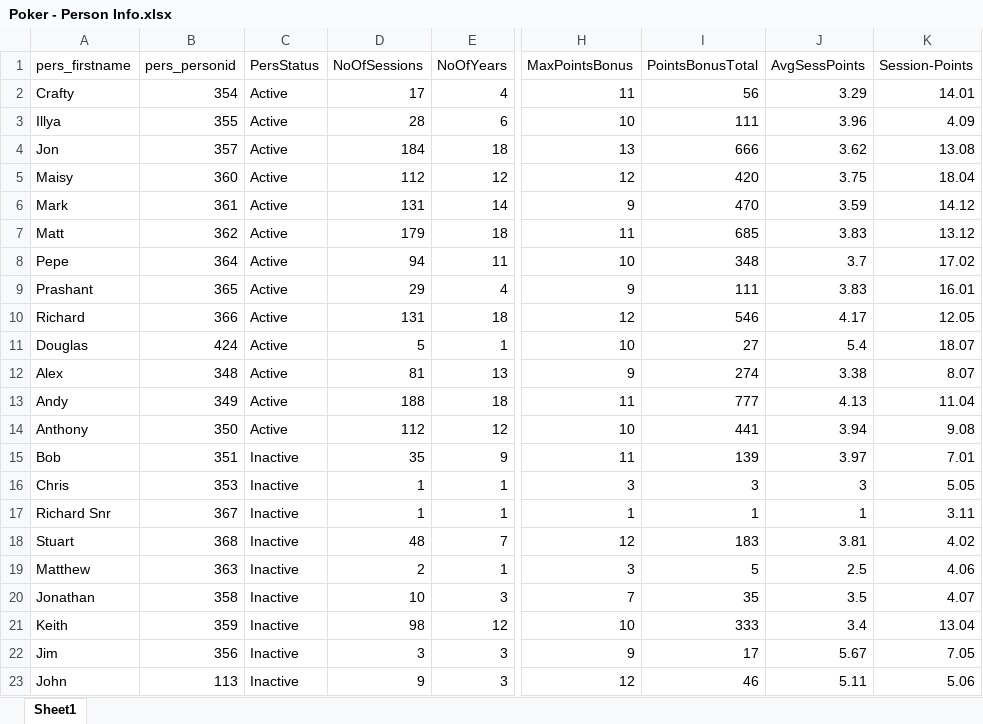
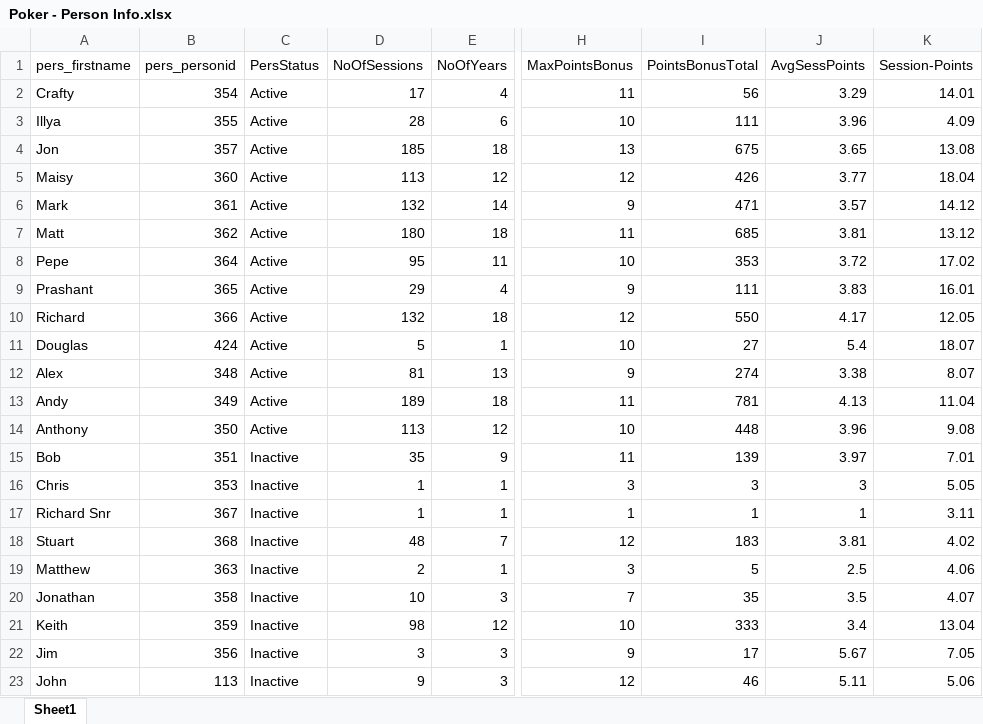
Before and after one commit to alexander-williamson/bucks-poker.com, an Excel workbook: app/data/Poker - Person Info.xlsx, sheet Sheet1, drawn as a sheet; only a part is shown, gaps mark what is left out; values as stored, in another font and other column widths than the file's, no borders; the diff names each change by its address in the sheet, - before the commit and + after, or states it on an @@ line.

```diff
--- a/app/data/Poker - Person Info.xlsx (sheet Sheet1)
+++ b/app/data/Poker - Person Info.xlsx (sheet Sheet1)
-D4 (NoOfSessions): 184
+D4 (NoOfSessions): 185
-I4 (PointsBonusTotal): 666
+I4 (PointsBonusTotal): 675
-J4 (AvgSessPoints): 3.62
+J4 (AvgSessPoints): 3.65
-D5 (NoOfSessions): 112
+D5 (NoOfSessions): 113
-I5 (PointsBonusTotal): 420
+I5 (PointsBonusTotal): 426
-J5 (AvgSessPoints): 3.75
+J5 (AvgSessPoints): 3.77
-D6 (NoOfSessions): 131
+D6 (NoOfSessions): 132
-I6 (PointsBonusTotal): 470
+I6 (PointsBonusTotal): 471
-J6 (AvgSessPoints): 3.59
+J6 (AvgSessPoints): 3.57
-D7 (NoOfSessions): 179
+D7 (NoOfSessions): 180
-J7 (AvgSessPoints): 3.83
+J7 (AvgSessPoints): 3.81
-D8 (NoOfSessions): 94
+D8 (NoOfSessions): 95
-I8 (PointsBonusTotal): 348
+I8 (PointsBonusTotal): 353
-J8 (AvgSessPoints): 3.7
+J8 (AvgSessPoints): 3.72
-D10 (NoOfSessions): 131
+D10 (NoOfSessions): 132
-I10 (PointsBonusTotal): 546
+I10 (PointsBonusTotal): 550
-D13 (NoOfSessions): 188
+D13 (NoOfSessions): 189
-I13 (PointsBonusTotal): 777
+I13 (PointsBonusTotal): 781
-D14 (NoOfSessions): 112
+D14 (NoOfSessions): 113
-I14 (PointsBonusTotal): 441
+I14 (PointsBonusTotal): 448
-J14 (AvgSessPoints): 3.94
+J14 (AvgSessPoints): 3.96
```
Also changed, not shown: app/data/Poker - Monthly Positions.xlsx, app/data/Poker - Year Figures.xlsx, 1 other file.
